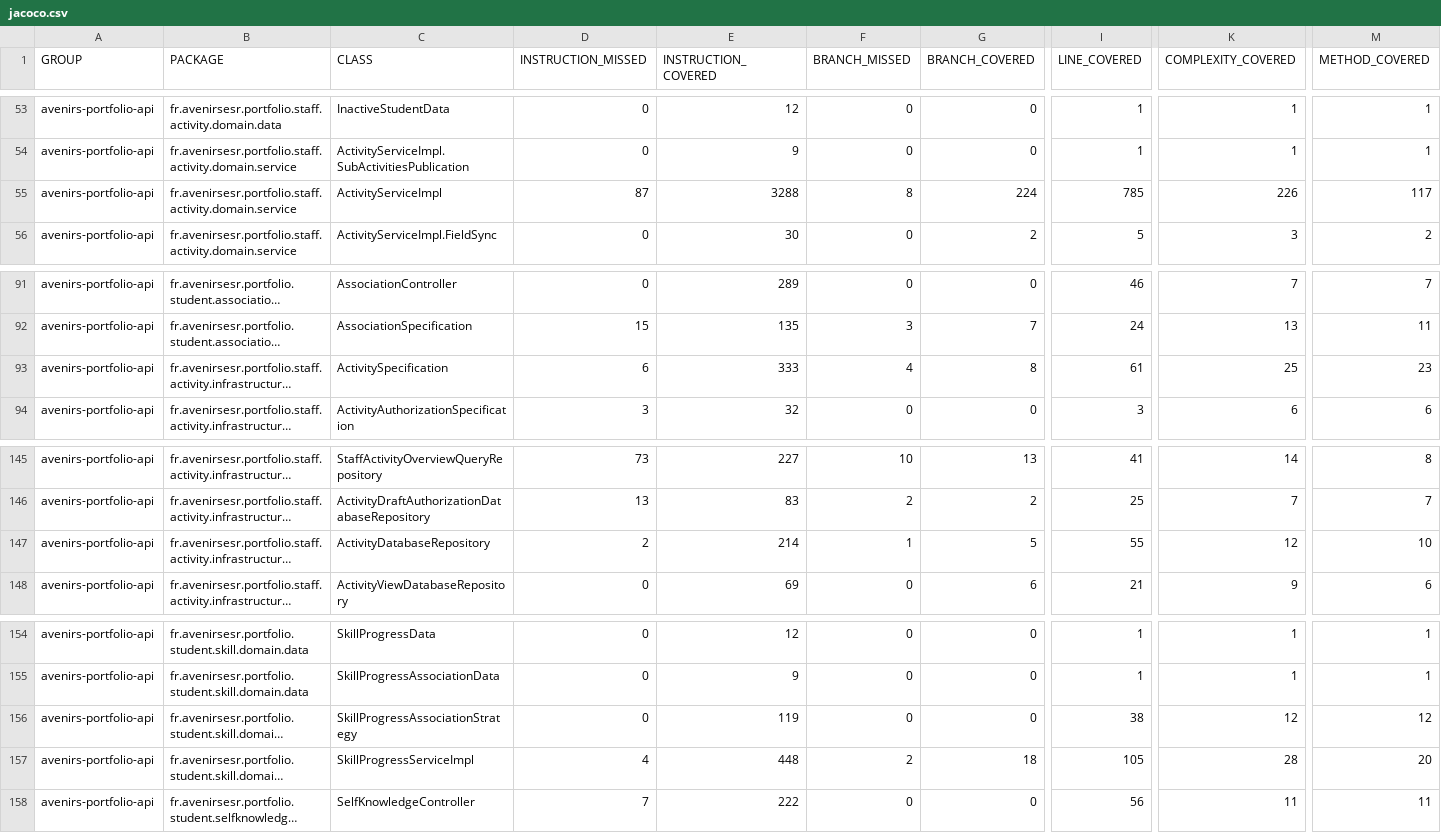
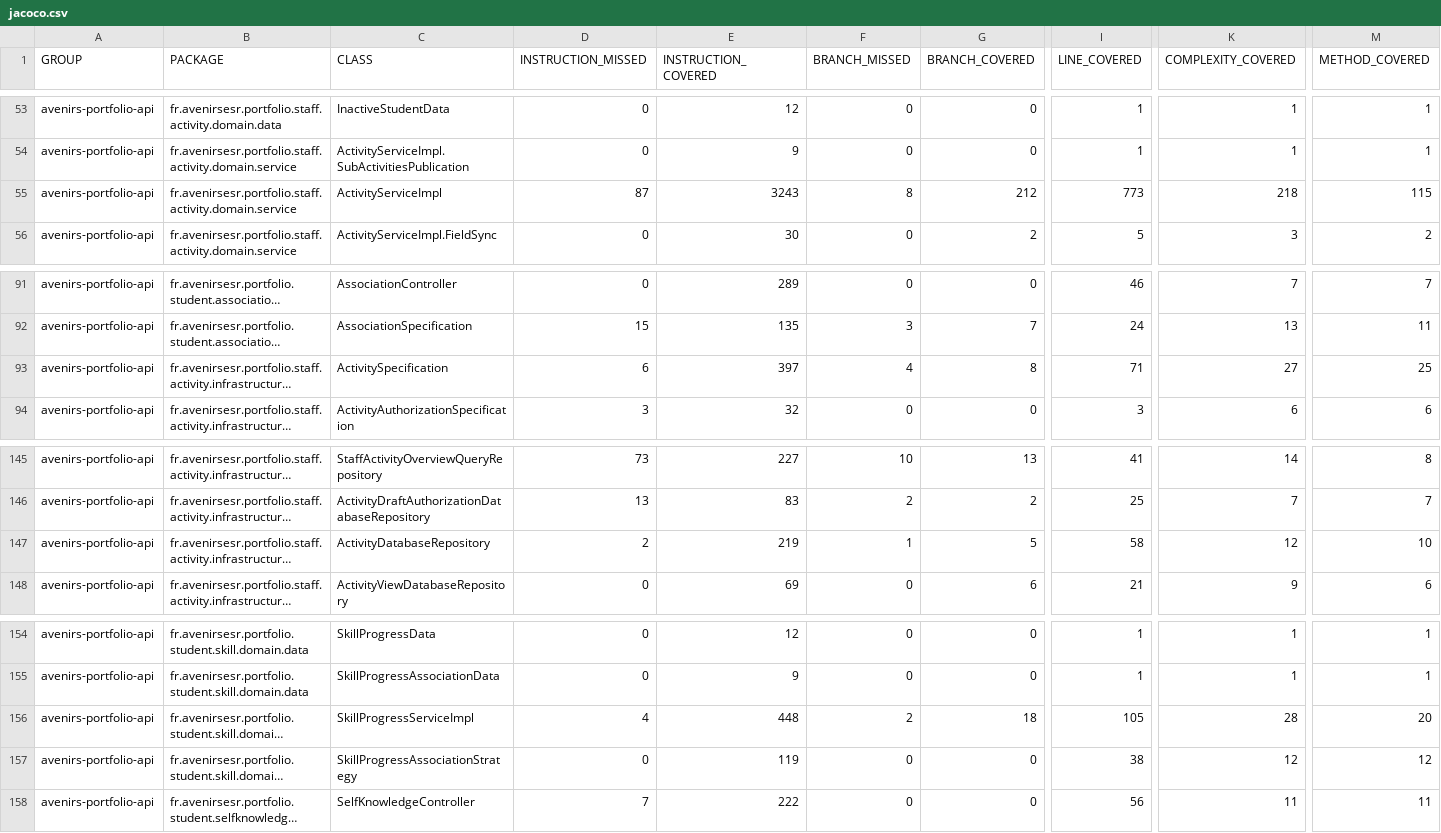
Before and after one commit to avenirs-esr/avenirs-portfolio-api, a CSV file: docs/jacoco-report/jacoco/jacoco.csv, drawn as a sheet; only a part is shown, gaps mark what is left out; long unchanged cells end in …; the diff names each change by its address in the sheet, - before the commit and + after, or states it on an @@ line.

```diff
--- a/docs/jacoco-report/jacoco/jacoco.csv
+++ b/docs/jacoco-report/jacoco/jacoco.csv
-E55 (INSTRUCTION_COVERED): 3288
+E55 (INSTRUCTION_COVERED): 3243
-G55 (BRANCH_COVERED): 224
+G55 (BRANCH_COVERED): 212
-I55 (LINE_COVERED): 785
+I55 (LINE_COVERED): 773
-K55 (COMPLEXITY_COVERED): 226
+K55 (COMPLEXITY_COVERED): 218
-M55 (METHOD_COVERED): 117
+M55 (METHOD_COVERED): 115
-E93 (INSTRUCTION_COVERED): 333
+E93 (INSTRUCTION_COVERED): 397
-I93 (LINE_COVERED): 61
+I93 (LINE_COVERED): 71
-K93 (COMPLEXITY_COVERED): 25
+K93 (COMPLEXITY_COVERED): 27
-M93 (METHOD_COVERED): 23
+M93 (METHOD_COVERED): 25
-E147 (INSTRUCTION_COVERED): 214
+E147 (INSTRUCTION_COVERED): 219
-I147 (LINE_COVERED): 55
+I147 (LINE_COVERED): 58
@@ row 157 moved to row 156: avenirs-portfolio-api @@
```
Also changed, not shown: 16 other files.
